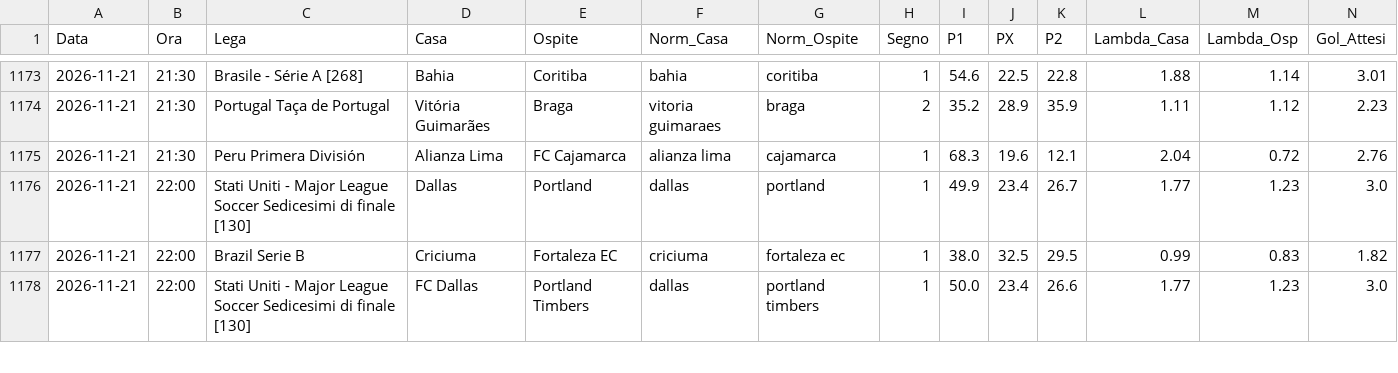
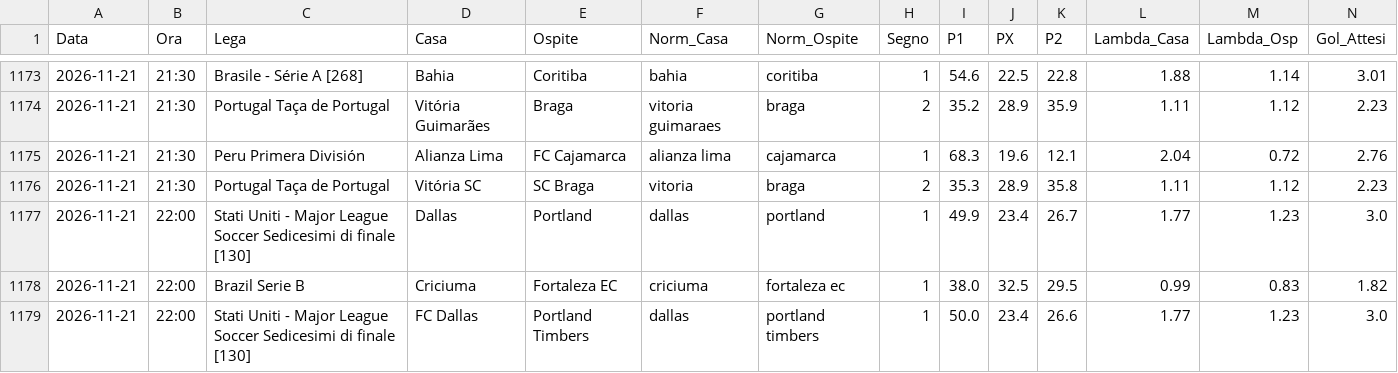
Before and after one commit to Caltiki/pronostici-repo, a CSV file: poisson_archivio.csv, drawn as a sheet; only a part is shown, gaps mark what is left out; rows hold the shown columns only; the diff names each change by its address in the sheet, - before the commit and + after, or states it on an @@ line.

```diff
--- a/poisson_archivio.csv
+++ b/poisson_archivio.csv
+row 1176: 2026-11-21 | 21:30 | Portugal Taça de Portugal | Vitória SC | SC Braga | vitoria | braga | 2 | 35.3 | 28.9 | 35.8 | 1.11 | 1.12 | 2.23
```
Also changed, not shown: 22 other files.
